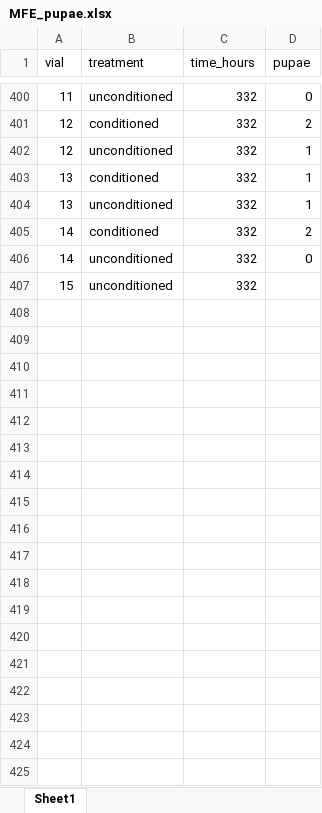
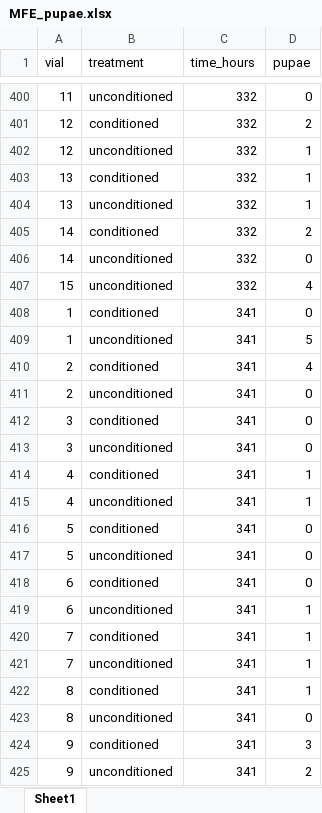
Before and after one commit to katherinemillar02/microbial-impacts-on-dietary-choice-in-drosophila-melanogaster, an Excel workbook: data/fitness_development/MFE_pupae.xlsx, sheet Sheet1, drawn as a sheet; only a part is shown, gaps mark what is left out; values as stored, in another font and other column widths than the file's, no borders; the diff covers the shown part only; the diff names each change by its address in the sheet, - before the commit and + after, or states it on an @@ line.

```diff
--- a/data/fitness_development/MFE_pupae.xlsx (sheet Sheet1)
+++ b/data/fitness_development/MFE_pupae.xlsx (sheet Sheet1)
-D407 (pupae): (empty)
+D407 (pupae): 4
+row 408: 1 | conditioned | 341 | 0
+row 409: 1 | unconditioned | 341 | 5
+row 410: 2 | conditioned | 341 | 4
+row 411: 2 | unconditioned | 341 | 0
+row 412: 3 | conditioned | 341 | 0
+row 413: 3 | unconditioned | 341 | 0
+row 414: 4 | conditioned | 341 | 1
+row 415: 4 | unconditioned | 341 | 1
+row 416: 5 | conditioned | 341 | 0
+row 417: 5 | unconditioned | 341 | 0
+row 418: 6 | conditioned | 341 | 0
+row 419: 6 | unconditioned | 341 | 1
+row 420: 7 | conditioned | 341 | 1
+row 421: 7 | unconditioned | 341 | 1
+row 422: 8 | conditioned | 341 | 1
+row 423: 8 | unconditioned | 341 | 0
+row 424: 9 | conditioned | 341 | 3
+row 425: 9 | unconditioned | 341 | 2
```
Also changed, not shown: 40 added rows elsewhere in this sheet, data/fitness_development/MFE_flies.xlsx.
